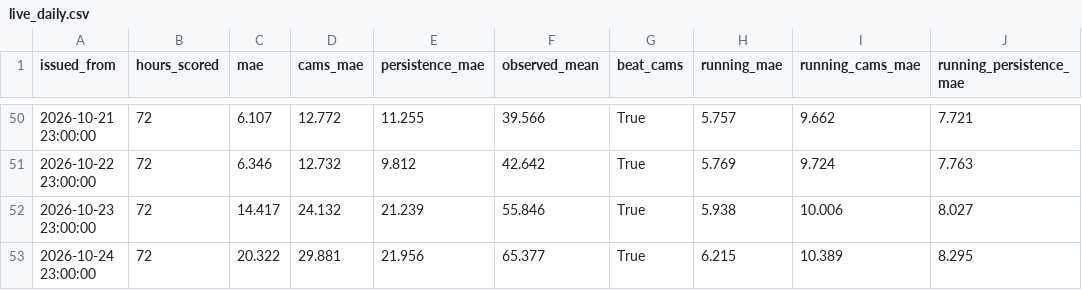
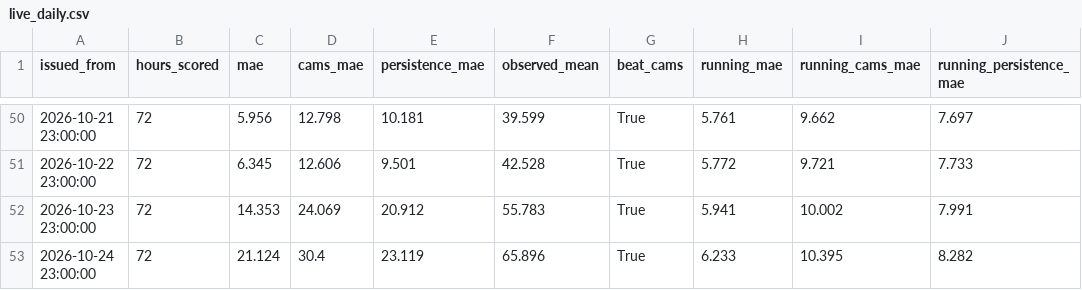
Before and after one commit to MufeedHaider/karachi-aqi-predictor, a CSV file: models/live_daily.csv, drawn as a sheet; only a part is shown, gaps mark what is left out; the diff covers the shown part only.

```diff
--- a/models/live_daily.csv
+++ b/models/live_daily.csv
@@ -50,4 +50,4 @@ issued_from,hours_scored,mae,cams_mae,persistence_mae,observed_mean,beat_cams,ru
-2026-10-21 23:00:00,72,6.107,12.772,11.255,39.566,True,5.757,9.662,7.721
-2026-10-22 23:00:00,72,6.346,12.732,9.812,42.642,True,5.769,9.724,7.763
-2026-10-23 23:00:00,72,14.417,24.132,21.239,55.846,True,5.938,10.006,8.027
-2026-10-24 23:00:00,72,20.322,29.881,21.956,65.377,True,6.215,10.389,8.295
+2026-10-21 23:00:00,72,5.956,12.798,10.181,39.599,True,5.761,9.662,7.697
+2026-10-22 23:00:00,72,6.345,12.606,9.501,42.528,True,5.772,9.721,7.733
+2026-10-23 23:00:00,72,14.353,24.069,20.912,55.783,True,5.941,10.002,7.991
+2026-10-24 23:00:00,72,21.124,30.4,23.119,65.896,True,6.233,10.395,8.282
```
Also changed, not shown: 1 added row and 59 edited cells elsewhere in this file, data/forecast_72hr.csv, data/ground_history.csv, 14 other files.
